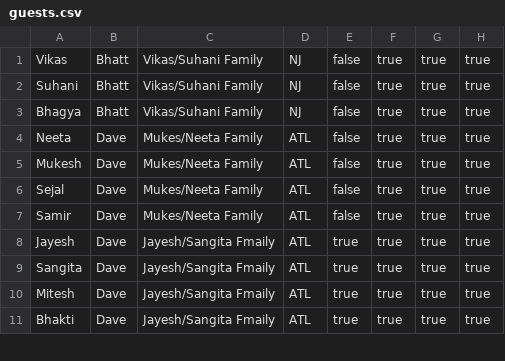
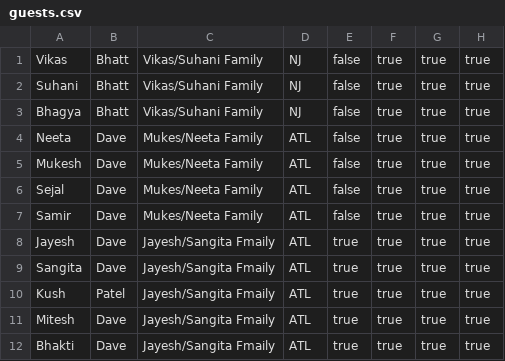
Before and after one commit to ekeyur/projectw, a CSV file: uploads/guests.csv, drawn as a sheet; only a part is shown; the diff names each change by its address in the sheet, - before the commit and + after, or states it on an @@ line.

Commit message:
still debugging the add one guest api

```diff
--- a/uploads/guests.csv
+++ b/uploads/guests.csv
+row 10: Kush | Patel | Jayesh/Sangita Fmaily | ATL | true | true | true | true
```
Also changed, not shown: 3 other files.
